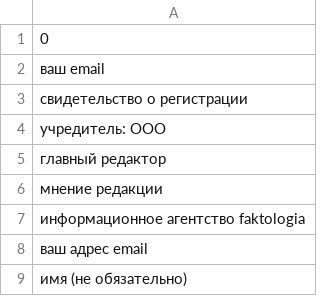
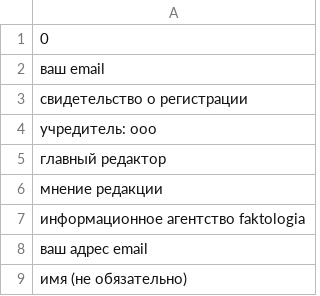
Before and after one commit to lika1kapustina/python_lists_russian_specific, a CSV file: smi_stopwords.csv, drawn as a sheet; only a part is shown; the diff covers the shown part only.

```diff
--- a/smi_stopwords.csv
+++ b/smi_stopwords.csv
@@ -3,3 +3,3 @@
 свидетельство о регистрации
-учредитель: ООО
+учредитель: ооо
 главный редактор
```
Also changed, not shown: 30 added rows elsewhere in this file.
